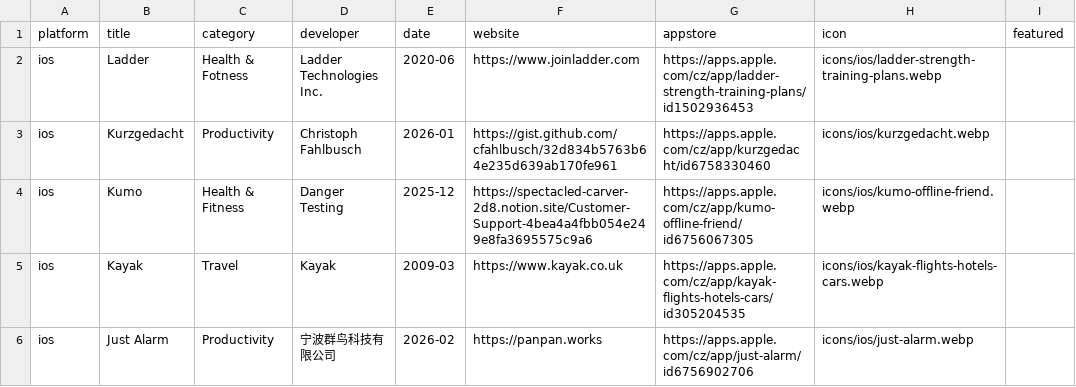
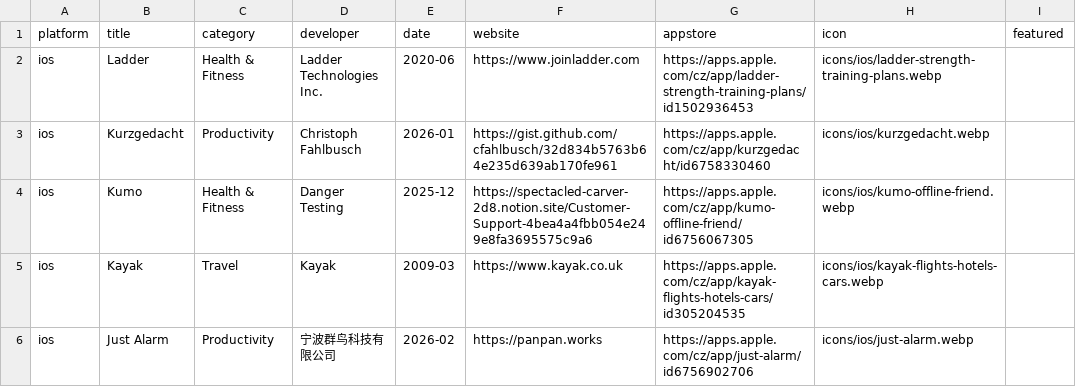
Before and after one commit to Manekenthe/IconSpace, a CSV file: data/apps.csv, drawn as a sheet; only a part is shown.

Commit message:
Update apps.csv

```diff
--- a/data/apps.csv
+++ b/data/apps.csv
@@ -1,3 +1,3 @@
 platform,title,category,developer,date,website,appstore,icon,featured
-ios,Ladder,Health & Fotness,Ladder Technologies Inc.,2020-06,https://www.joinladder.com,https://apps.apple.com/cz/app/ladder-strength-training-plans/id1502936453,icons/ios/ladder-strength-training-plans.webp,
+ios,Ladder,Health & Fitness,Ladder Technologies Inc.,2020-06,https://www.joinladder.com,https://apps.apple.com/cz/app/ladder-strength-training-plans/id1502936453,icons/ios/ladder-strength-training-plans.webp,
 ios,Kurzgedacht,Productivity,Christoph Fahlbusch,2026-01,https://gist.github.com/cfahlbusch/32d834b5763b64e235d639ab170fe961,https://apps.apple.com/cz/app/kurzgedacht/id6758330460,icons/ios/kurzgedacht.webp,
```
